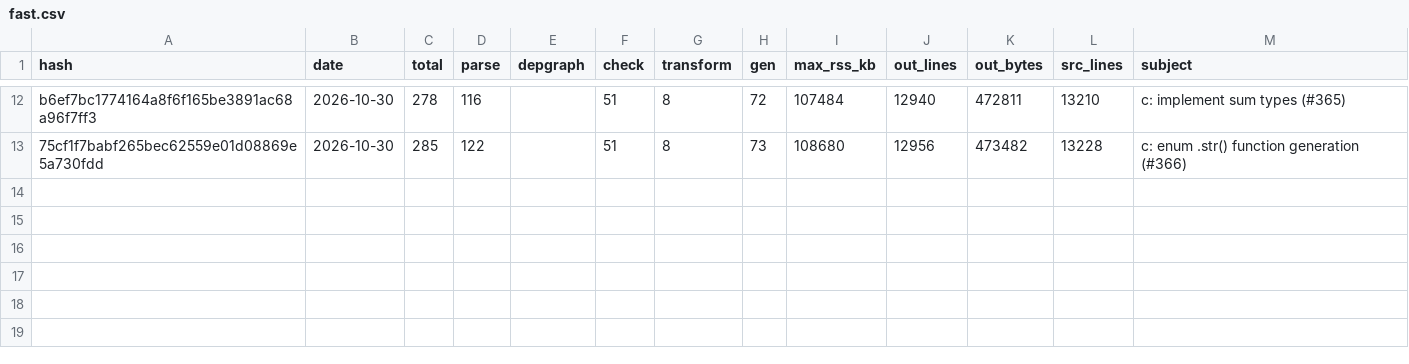
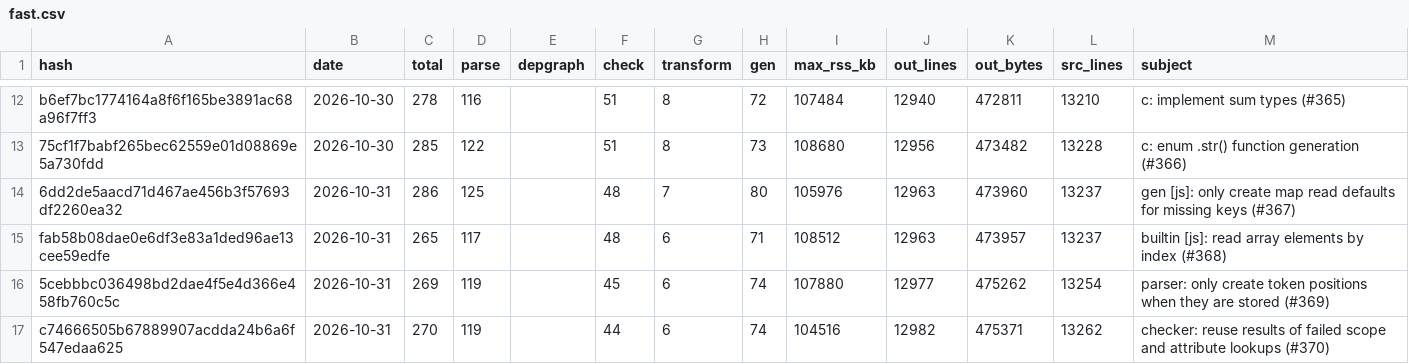
Before and after one commit to bait-lang/fast, a CSV file: fast.csv, drawn as a sheet; only a part is shown, gaps mark what is left out.

```diff
--- a/fast.csv
+++ b/fast.csv
@@ -13 +13,5 @@ b6ef7bc1774164a8f6f165be3891ac68a96f7ff3,2026-10-30,278,116,,51,8,72,107484,1294
 75cf1f7babf265bec62559e01d08869e5a730fdd,2026-10-30,285,122,,51,8,73,108680,12956,473482,13228,"c: enum .str() function generation (#366)"
+6dd2de5aacd71d467ae456b3f57693df2260ea32,2026-10-31,286,125,,48,7,80,105976,12963,473960,13237,"gen [js]: only create map read defaults for missing keys (#367)"
+fab58b08dae0e6df3e83a1ded96ae13cee59edfe,2026-10-31,265,117,,48,6,71,108512,12963,473957,13237,"builtin [js]: read array elements by index (#368)"
+5cebbbc036498bd2dae4f5e4d366e458fb760c5c,2026-10-31,269,119,,45,6,74,107880,12977,475262,13254,"parser: only create token positions when they are stored (#369)"
+c74666505b67889907acdda24b6a6f547edaa625,2026-10-31,270,119,,44,6,74,104516,12982,475371,13262,"checker: reuse results of failed scope and attribute lookups (#370)"
```
Also changed, not shown: 1 other file.
